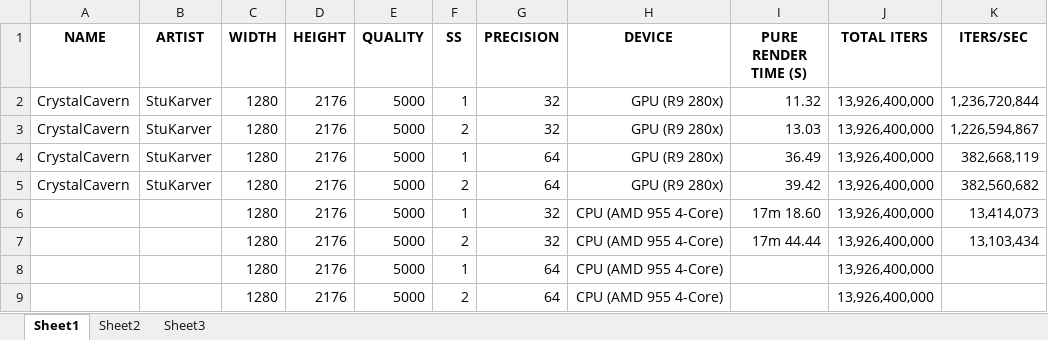
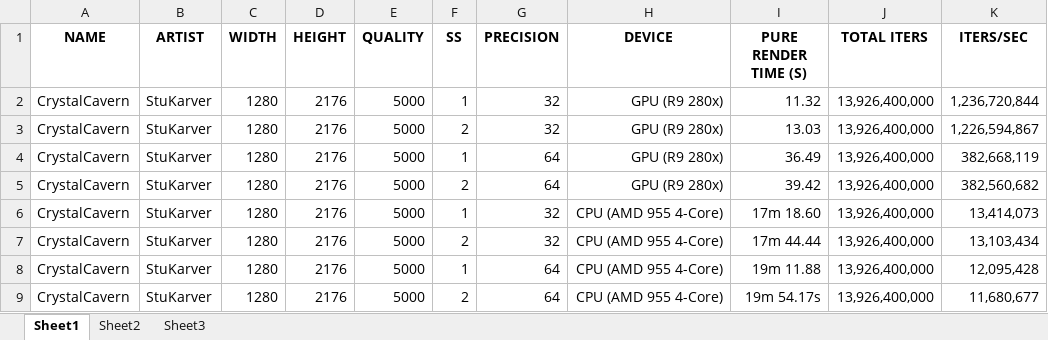
Before and after one commit to zblack/fractorium, an Excel workbook: Data/Bench.xlsx, sheet Sheet1, drawn as a sheet; values as stored, in another font and other column widths than the file's, no borders; the diff names each change by its address in the sheet, - before the commit and + after, or states it on an @@ line.

```diff
--- a/Data/Bench.xlsx (sheet Sheet1)
+++ b/Data/Bench.xlsx (sheet Sheet1)
-A6:A9 (NAME): (empty)
+A6:A9 (NAME): CrystalCavern
-B6:B9 (ARTIST): (empty)
+B6:B9 (ARTIST): StuKarver
-I8 (PURE RENDER TIME (S)): (empty)
+I8 (PURE RENDER TIME (S)): 19m 11.88
-K8 (ITERS/SEC): (empty)
+K8 (ITERS/SEC): 12,095,428
-I9 (PURE RENDER TIME (S)): (empty)
+I9 (PURE RENDER TIME (S)): 19m 54.17s
-K9 (ITERS/SEC): (empty)
+K9 (ITERS/SEC): 11,680,677
```
Also changed, not shown: 10 other files.
